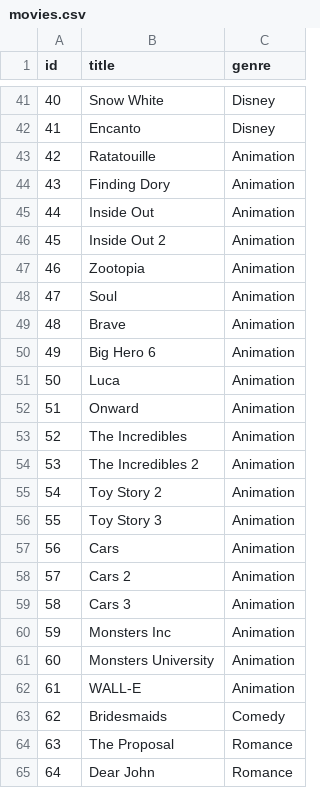
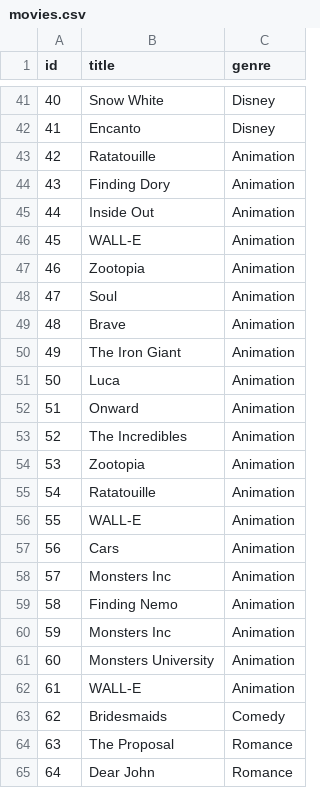
Before and after one commit to akarapanco/project3b-movie-recommender-group2, a CSV file: resources/movies.csv, drawn as a sheet; only a part is shown, gaps mark what is left out; the diff covers the shown part only.

```diff
--- a/resources/movies.csv
+++ b/resources/movies.csv
@@ -45,3 +45,3 @@ id,title,genre
 44,Inside Out,Animation
-45,Inside Out 2,Animation
+45,WALL-E,Animation
 46,Zootopia,Animation
@@ -49,3 +49,3 @@ id,title,genre
 48,Brave,Animation
-49,Big Hero 6,Animation
+49,The Iron Giant,Animation
 50,Luca,Animation
@@ -53,8 +53,8 @@ id,title,genre
 52,The Incredibles,Animation
-53,The Incredibles 2,Animation
-54,Toy Story 2,Animation
-55,Toy Story 3,Animation
+53,Zootopia,Animation
+54,Ratatouille,Animation
+55,WALL-E,Animation
 56,Cars,Animation
-57,Cars 2,Animation
-58,Cars 3,Animation
+57,Monsters Inc,Animation
+58,Finding Nemo,Animation
 59,Monsters Inc,Animation
```
Also changed, not shown: 9 edited cells elsewhere in this file.
